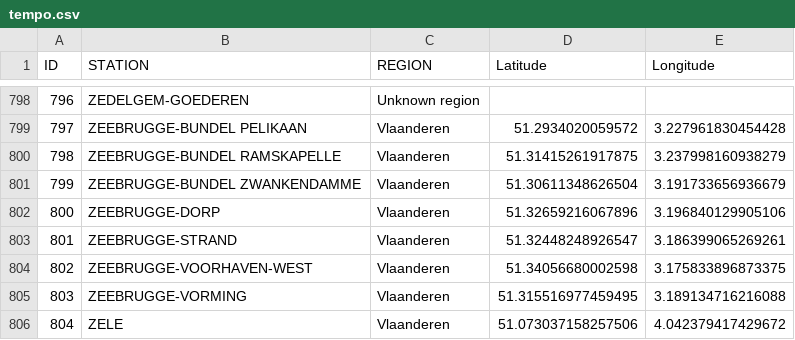
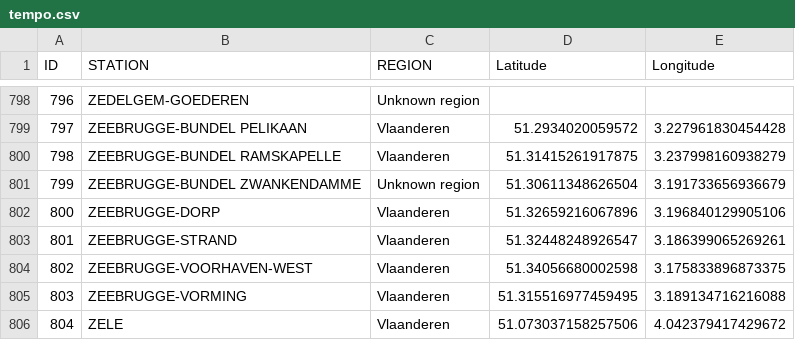
Before and after one commit to LeiY769/DataProject, a CSV file: tempo.csv, drawn as a sheet; only a part is shown, gaps mark what is left out.

```diff
--- a/tempo.csv
+++ b/tempo.csv
@@ -800,3 +800,3 @@ ID,STATION,REGION,Latitude,Longitude
 798,ZEEBRUGGE-BUNDEL RAMSKAPELLE,Vlaanderen,51.31415261917875,3.237998160938279
-799,ZEEBRUGGE-BUNDEL ZWANKENDAMME,Vlaanderen,51.30611348626504,3.191733656936679
+799,ZEEBRUGGE-BUNDEL ZWANKENDAMME,Unknown region,51.30611348626504,3.191733656936679
 800,ZEEBRUGGE-DORP,Vlaanderen,51.32659216067896,3.196840129905106
```
Also changed, not shown: better_station.csv, 1 other file.
